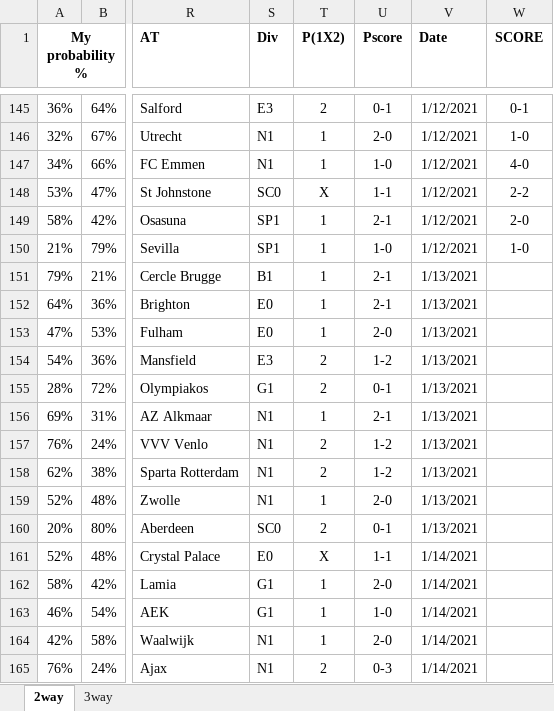
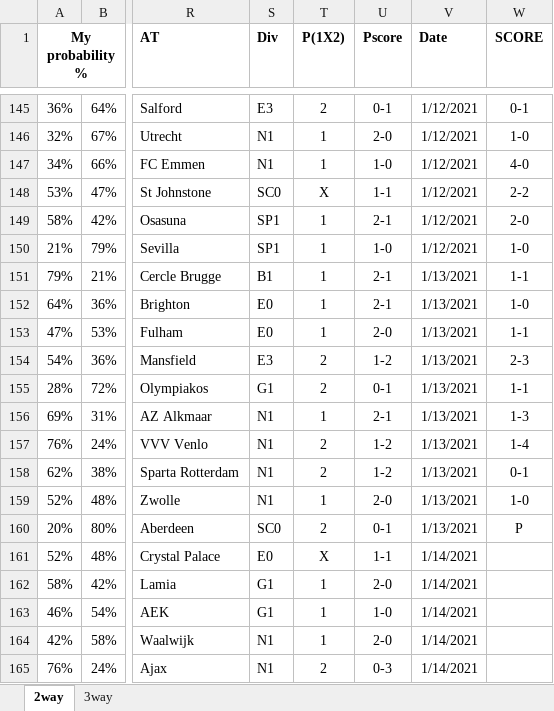
Before and after one commit to gitboyzorro5/FDAS, an Excel workbook: myodds.xlsx, sheet 2way, drawn as a sheet; only a part is shown, gaps mark what is left out; values as stored, in another font and other column widths than the file's, no borders; the diff names each change by its address in the sheet, - before the commit and + after, or states it on an @@ line.

```diff
--- a/myodds.xlsx (sheet 2way)
+++ b/myodds.xlsx (sheet 2way)
-W151 (SCORE): (empty)
+W151 (SCORE): 1-1
-W152 (SCORE): (empty)
+W152 (SCORE): 1-0
-W153 (SCORE): (empty)
+W153 (SCORE): 1-1
-W154 (SCORE): (empty)
+W154 (SCORE): 2-3
-W155 (SCORE): (empty)
+W155 (SCORE): 1-1
-W156 (SCORE): (empty)
+W156 (SCORE): 1-3
-W157 (SCORE): (empty)
+W157 (SCORE): 1-4
-W158 (SCORE): (empty)
+W158 (SCORE): 0-1
-W159 (SCORE): (empty)
+W159 (SCORE): 1-0
-W160 (SCORE): (empty)
+W160 (SCORE): P
```
Also changed, not shown: sheet 3way, 2 other files.
